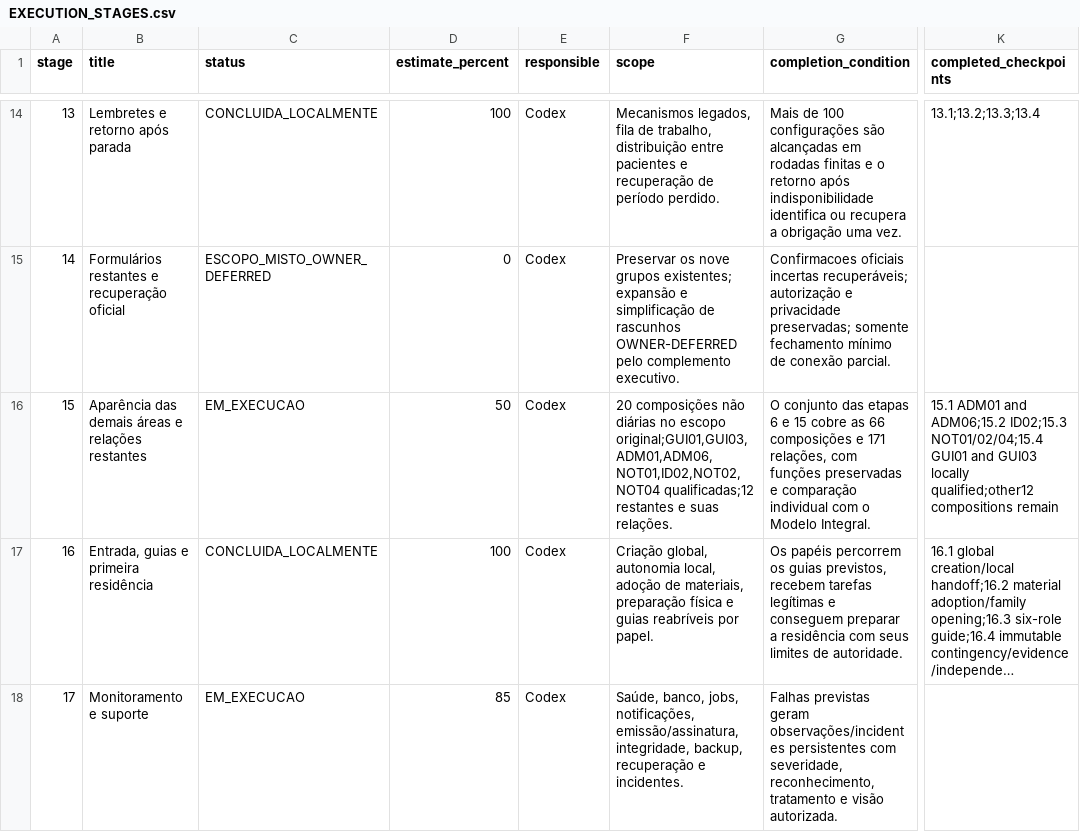
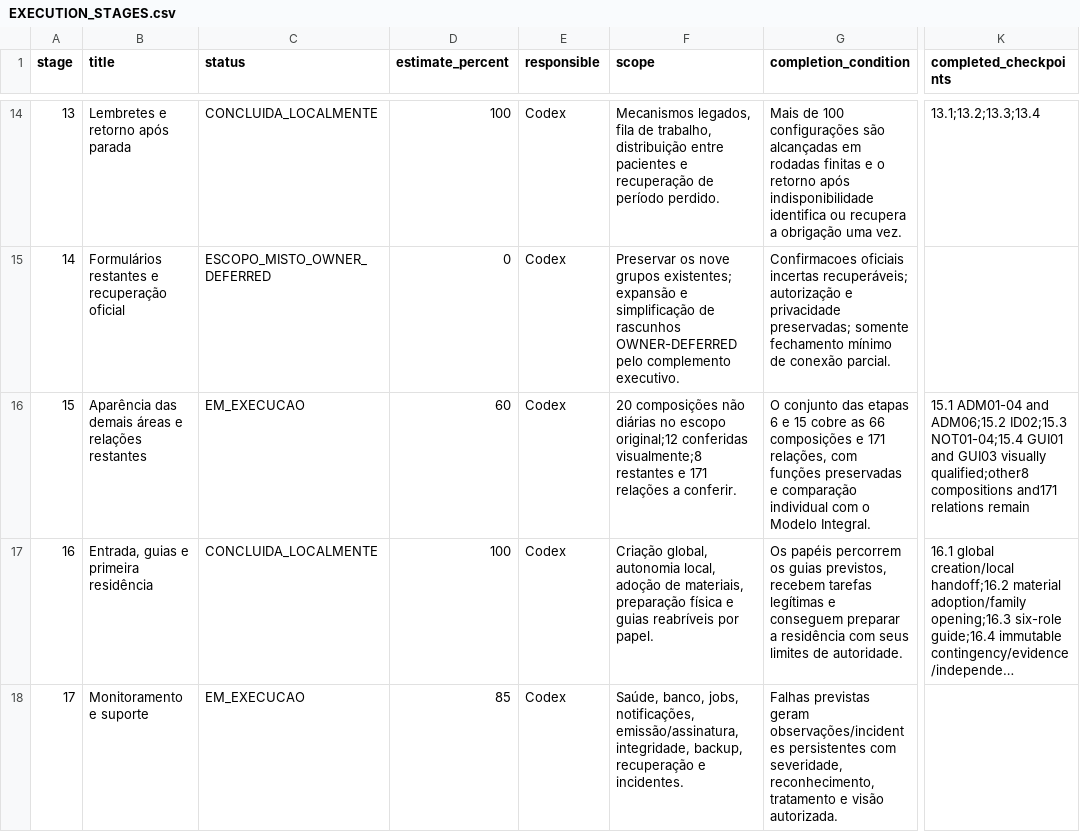
Before and after one commit to RMZZFAJ/home-care-assistant, a CSV file: docs/audits/D/D-B/EXECUTION_STAGES.csv, drawn as a sheet; only a part is shown, gaps mark what is left out; long unchanged cells end in …; the diff names each change by its address in the sheet, - before the commit and + after, or states it on an @@ line.

```diff
--- a/docs/audits/D/D-B/EXECUTION_STAGES.csv
+++ b/docs/audits/D/D-B/EXECUTION_STAGES.csv
-D16 (estimate_percent): 50
+D16 (estimate_percent): 60
-F16 (scope): …no escopo original;GUI01,GUI03,ADM01,ADM06,NOT01,ID02,NOT02,NOT04 qualificadas;12 restantes e suas relações.
+F16 (scope): …no escopo original;12 conferidas visualmente;8 restantes e 171 relações a conferir.
-K16 (completed_checkpoints): 15.1 ADM01 and ADM06;15.2 ID02;15.3 NOT01/02/04;15.4 GUI01 and GUI03 locally qualified;other12 compositions remain
+K16 (completed_checkpoints): 15.1 ADM01-04 and ADM06;15.2 ID02;15.3 NOT01-04;15.4 GUI01 and GUI03 visually qualified;other8 compositions and171 relations remain
```
Also changed, not shown: docs/audits/D/D-B/ACCEPTANCE_EXECUTION.csv, 12 other files.
